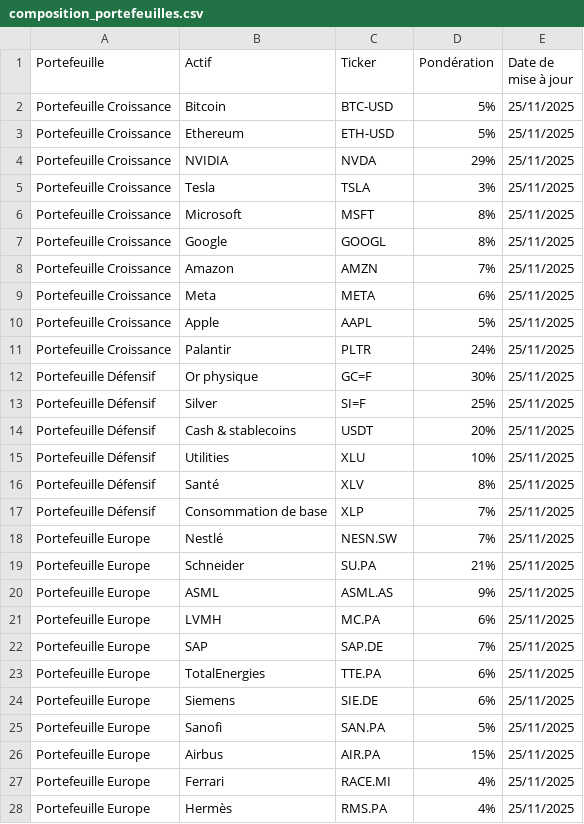
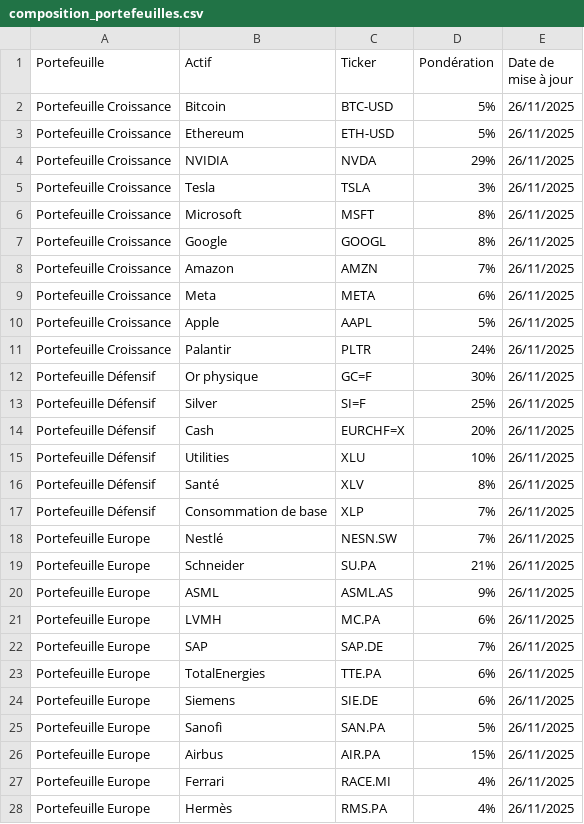
Before and after one commit to BQ-Python/portfolio-data, a CSV file: composition_portefeuilles.csv, drawn as a sheet; only a part is shown; the diff covers the shown part only.

Commit message:
Update composition_portefeuilles.csv

```diff
--- a/composition_portefeuilles.csv
+++ b/composition_portefeuilles.csv
@@ -1,28 +1,28 @@
 Portefeuille,Actif,Ticker,Pondération,Date de mise à jour
-Portefeuille Croissance,Bitcoin,BTC-USD,5%,25/11/2025
-Portefeuille Croissance,Ethereum,ETH-USD,5%,25/11/2025
-Portefeuille Croissance,NVIDIA,NVDA,29%,25/11/2025
-Portefeuille Croissance,Tesla,TSLA,3%,25/11/2025
-Portefeuille Croissance,Microsoft,MSFT,8%,25/11/2025
-Portefeuille Croissance,Google,GOOGL,8%,25/11/2025
-Portefeuille Croissance,Amazon,AMZN,7%,25/11/2025
-Portefeuille Croissance,Meta,META,6%,25/11/2025
-Portefeuille Croissance,Apple,AAPL,5%,25/11/2025
-Portefeuille Croissance,Palantir,PLTR,24%,25/11/2025
-Portefeuille Défensif,Or physique,GC=F,30%,25/11/2025
-Portefeuille Défensif,Silver,SI=F,25%,25/11/2025
-Portefeuille Défensif,Cash & stablecoins,USDT,20%,25/11/2025
-Portefeuille Défensif,Utilities,XLU,10%,25/11/2025
-Portefeuille Défensif,Santé,XLV,8%,25/11/2025
-Portefeuille Défensif,Consommation de base,XLP,7%,25/11/2025
-Portefeuille Europe,Nestlé,NESN.SW,7%,25/11/2025
-Portefeuille Europe,Schneider,SU.PA,21%,25/11/2025
-Portefeuille Europe,ASML,ASML.AS,9%,25/11/2025
-Portefeuille Europe,LVMH,MC.PA,6%,25/11/2025
-Portefeuille Europe,SAP,SAP.DE,7%,25/11/2025
-Portefeuille Europe,TotalEnergies,TTE.PA,6%,25/11/2025
-Portefeuille Europe,Siemens,SIE.DE,6%,25/11/2025
-Portefeuille Europe,Sanofi,SAN.PA,5%,25/11/2025
-Portefeuille Europe,Airbus,AIR.PA,15%,25/11/2025
-Portefeuille Europe,Ferrari,RACE.MI,4%,25/11/2025
-Portefeuille Europe,Hermès,RMS.PA,4%,25/11/2025
+Portefeuille Croissance,Bitcoin,BTC-USD,5%,26/11/2025
+Portefeuille Croissance,Ethereum,ETH-USD,5%,26/11/2025
+Portefeuille Croissance,NVIDIA,NVDA,29%,26/11/2025
+Portefeuille Croissance,Tesla,TSLA,3%,26/11/2025
+Portefeuille Croissance,Microsoft,MSFT,8%,26/11/2025
+Portefeuille Croissance,Google,GOOGL,8%,26/11/2025
+Portefeuille Croissance,Amazon,AMZN,7%,26/11/2025
+Portefeuille Croissance,Meta,META,6%,26/11/2025
+Portefeuille Croissance,Apple,AAPL,5%,26/11/2025
+Portefeuille Croissance,Palantir,PLTR,24%,26/11/2025
+Portefeuille Défensif,Or physique,GC=F,30%,26/11/2025
+Portefeuille Défensif,Silver,SI=F,25%,26/11/2025
+Portefeuille Défensif,Cash,EURCHF=X,20%,26/11/2025
+Portefeuille Défensif,Utilities,XLU,10%,26/11/2025
+Portefeuille Défensif,Santé,XLV,8%,26/11/2025
+Portefeuille Défensif,Consommation de base,XLP,7%,26/11/2025
+Portefeuille Europe,Nestlé,NESN.SW,7%,26/11/2025
+Portefeuille Europe,Schneider,SU.PA,21%,26/11/2025
+Portefeuille Europe,ASML,ASML.AS,9%,26/11/2025
+Portefeuille Europe,LVMH,MC.PA,6%,26/11/2025
+Portefeuille Europe,SAP,SAP.DE,7%,26/11/2025
+Portefeuille Europe,TotalEnergies,TTE.PA,6%,26/11/2025
+Portefeuille Europe,Siemens,SIE.DE,6%,26/11/2025
+Portefeuille Europe,Sanofi,SAN.PA,5%,26/11/2025
+Portefeuille Europe,Airbus,AIR.PA,15%,26/11/2025
+Portefeuille Europe,Ferrari,RACE.MI,4%,26/11/2025
+Portefeuille Europe,Hermès,RMS.PA,4%,26/11/2025
```
Also changed, not shown: 3 edited cells elsewhere in this file.
